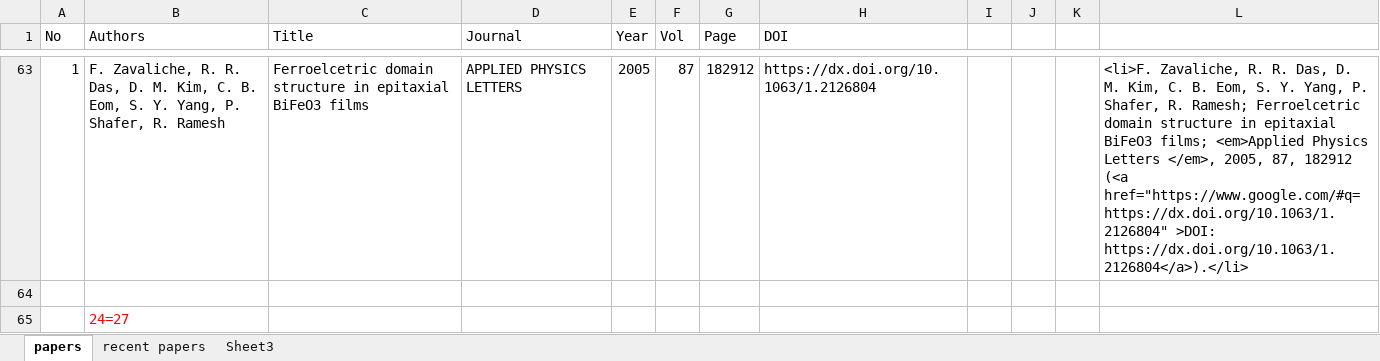
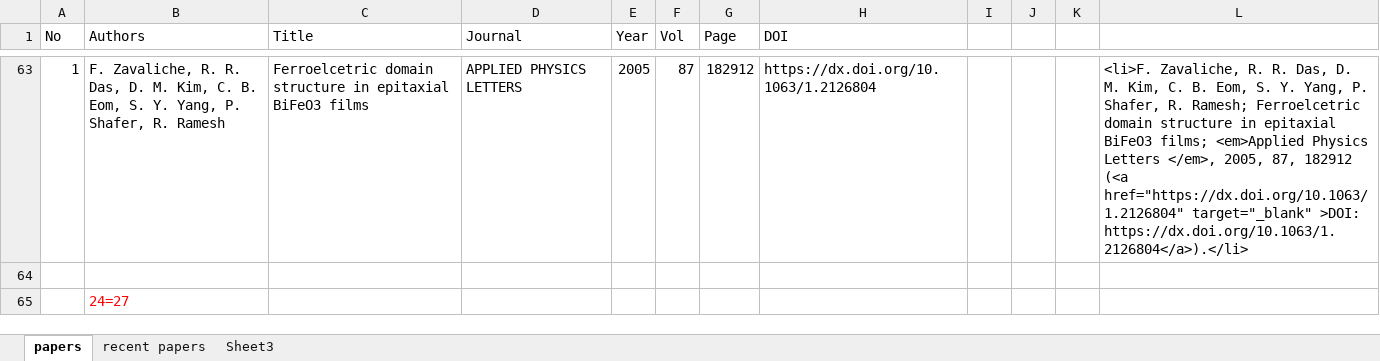
Before and after one commit to eml-hu/eml-hu.github.io, an Excel workbook: publications.xlsx, sheet papers, drawn as a sheet; only a part is shown, gaps mark what is left out; values as stored, in another font and other column widths than the file's, no borders; the diff covers the shown part only; the diff names each change by its address in the sheet, - before the commit and + after, or states it on an @@ line.

```diff
--- a/publications.xlsx (sheet papers)
+++ b/publications.xlsx (sheet papers)
-L63: …182912 (<a href="https://www.google.com/#q=https://dx.doi.org/10.1063/1.2126804" >DOI: https://dx.doi.org/10.1063/1.2126804</a>).</li>
+L63: …182912 (<a href="https://dx.doi.org/10.1063/1.2126804" target="_blank" >DOI: https://dx.doi.org/10.1063/1.2126804</a>).</li>
```
Also changed, not shown: 54 edited cells elsewhere in this sheet, sheet recent papers, 1 other file.
